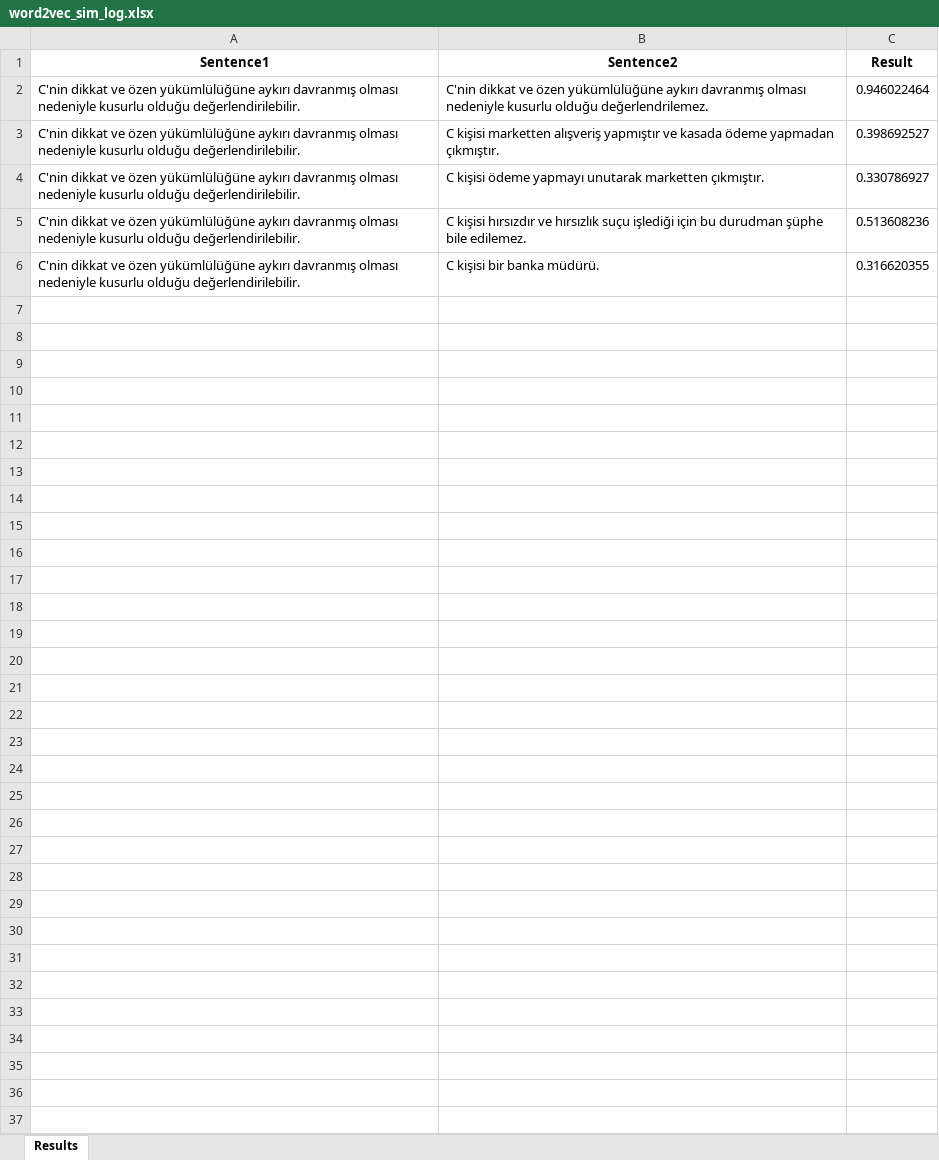
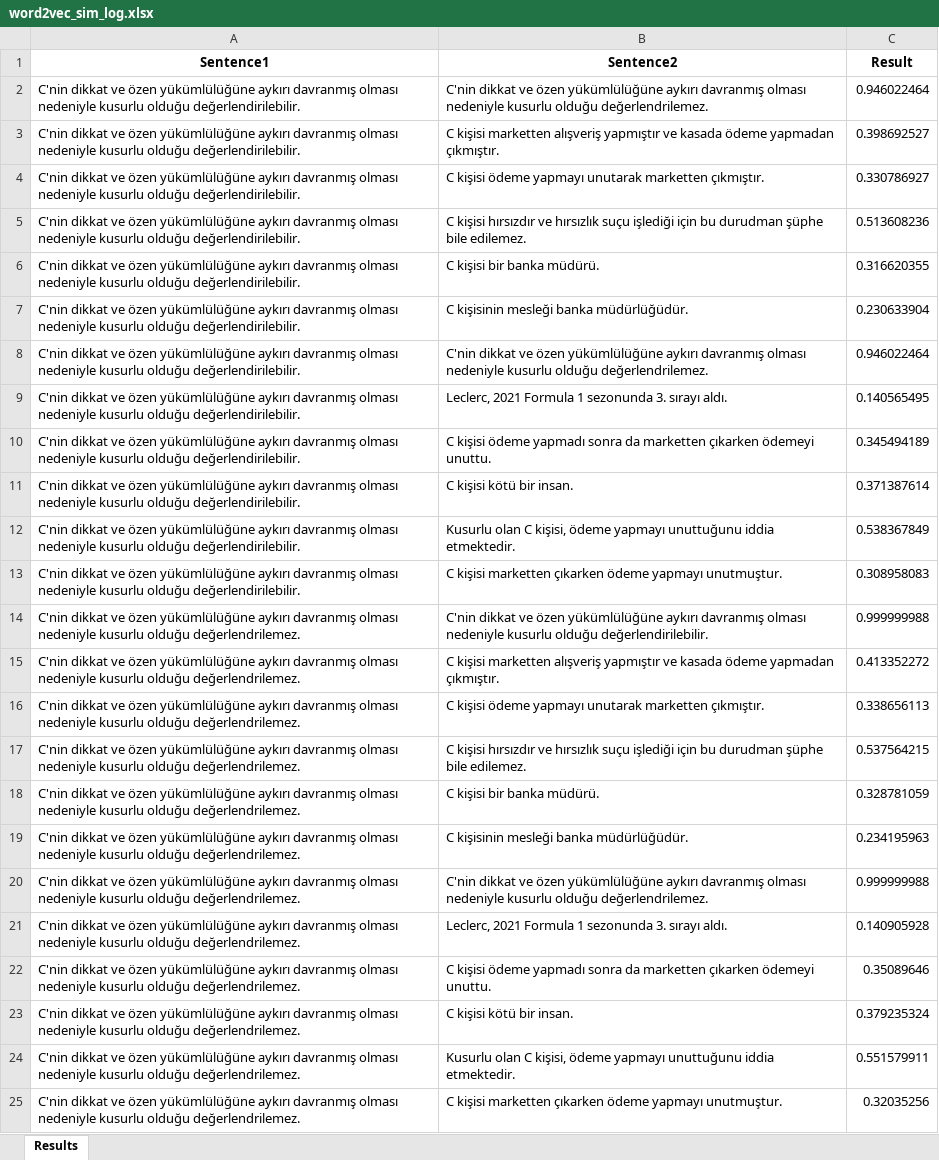
Before and after one commit to HazarN/MAHDAN, an Excel workbook: log/word2vec_sim_log.xlsx, sheet Results, drawn as a sheet; only a part is shown; values as stored, in another font and other column widths than the file's, no borders; the diff covers the shown part only; the diff names each change by its address in the sheet, - before the commit and + after, or states it on an @@ line.

```diff
--- a/log/word2vec_sim_log.xlsx (sheet Results)
+++ b/log/word2vec_sim_log.xlsx (sheet Results)
+row 7: C'nin dikkat ve özen yükümlülüğüne aykırı davranmış olması nedeniyle kusurlu olduğu değerlendirilebilir. | C kişisinin mesleği banka müdürlüğüdür. | 0.230633904
+row 8: C'nin dikkat ve özen yükümlülüğüne aykırı davranmış olması nedeniyle kusurlu olduğu değerlendirilebilir. | C'nin dikkat ve özen yükümlülüğüne aykırı davranmış olması nedeniyle kusurlu olduğu değerlendrilemez. | 0.946022464
+row 9: C'nin dikkat ve özen yükümlülüğüne aykırı davranmış olması nedeniyle kusurlu olduğu değerlendirilebilir. | Leclerc, 2021 Formula 1 sezonunda 3. sırayı aldı. | 0.140565495
+row 10: C'nin dikkat ve özen yükümlülüğüne aykırı davranmış olması nedeniyle kusurlu olduğu değerlendirilebilir. | C kişisi ödeme yapmadı sonra da marketten çıkarken ödemeyi unuttu. | 0.345494189
+row 11: C'nin dikkat ve özen yükümlülüğüne aykırı davranmış olması nedeniyle kusurlu olduğu değerlendirilebilir. | C kişisi kötü bir insan. | 0.371387614
+row 12: C'nin dikkat ve özen yükümlülüğüne aykırı davranmış olması nedeniyle kusurlu olduğu değerlendirilebilir. | Kusurlu olan C kişisi, ödeme yapmayı unuttuğunu iddia etmektedir. | 0.538367849
+row 13: C'nin dikkat ve özen yükümlülüğüne aykırı davranmış olması nedeniyle kusurlu olduğu değerlendirilebilir. | C kişisi marketten çıkarken ödeme yapmayı unutmuştur. | 0.308958083
+row 14: C'nin dikkat ve özen yükümlülüğüne aykırı davranmış olması nedeniyle kusurlu olduğu değerlendrilemez. | C'nin dikkat ve özen yükümlülüğüne aykırı davranmış olması nedeniyle kusurlu olduğu değerlendirilebilir. | 0.999999988
+row 15: C'nin dikkat ve özen yükümlülüğüne aykırı davranmış olması nedeniyle kusurlu olduğu değerlendrilemez. | C kişisi marketten alışveriş yapmıştır ve kasada ödeme yapmadan çıkmıştır. | 0.413352272
+row 16: C'nin dikkat ve özen yükümlülüğüne aykırı davranmış olması nedeniyle kusurlu olduğu değerlendrilemez. | C kişisi ödeme yapmayı unutarak marketten çıkmıştır. | 0.338656113
+row 17: C'nin dikkat ve özen yükümlülüğüne aykırı davranmış olması nedeniyle kusurlu olduğu değerlendrilemez. | C kişisi hırsızdır ve hırsızlık suçu işlediği için bu durudman şüphe bile edilemez. | 0.537564215
+row 18: C'nin dikkat ve özen yükümlülüğüne aykırı davranmış olması nedeniyle kusurlu olduğu değerlendrilemez. | C kişisi bir banka müdürü. | 0.328781059
+row 19: C'nin dikkat ve özen yükümlülüğüne aykırı davranmış olması nedeniyle kusurlu olduğu değerlendrilemez. | C kişisinin mesleği banka müdürlüğüdür. | 0.234195963
+row 20: C'nin dikkat ve özen yükümlülüğüne aykırı davranmış olması nedeniyle kusurlu olduğu değerlendrilemez. | C'nin dikkat ve özen yükümlülüğüne aykırı davranmış olması nedeniyle kusurlu olduğu değerlendrilemez. | 0.999999988
+row 21: C'nin dikkat ve özen yükümlülüğüne aykırı davranmış olması nedeniyle kusurlu olduğu değerlendrilemez. | Leclerc, 2021 Formula 1 sezonunda 3. sırayı aldı. | 0.140905928
+row 22: C'nin dikkat ve özen yükümlülüğüne aykırı davranmış olması nedeniyle kusurlu olduğu değerlendrilemez. | C kişisi ödeme yapmadı sonra da marketten çıkarken ödemeyi unuttu. | 0.35089646
+row 23: C'nin dikkat ve özen yükümlülüğüne aykırı davranmış olması nedeniyle kusurlu olduğu değerlendrilemez. | C kişisi kötü bir insan. | 0.379235324
+row 24: C'nin dikkat ve özen yükümlülüğüne aykırı davranmış olması nedeniyle kusurlu olduğu değerlendrilemez. | Kusurlu olan C kişisi, ödeme yapmayı unuttuğunu iddia etmektedir. | 0.551579911
+row 25: C'nin dikkat ve özen yükümlülüğüne aykırı davranmış olması nedeniyle kusurlu olduğu değerlendrilemez. | C kişisi marketten çıkarken ödeme yapmayı unutmuştur. | 0.32035256
```
Also changed, not shown: 132 added rows elsewhere in this sheet, log/bert_cosine_similarity_log.xlsx, log/nli_model_log.xlsx, 12 other files.
